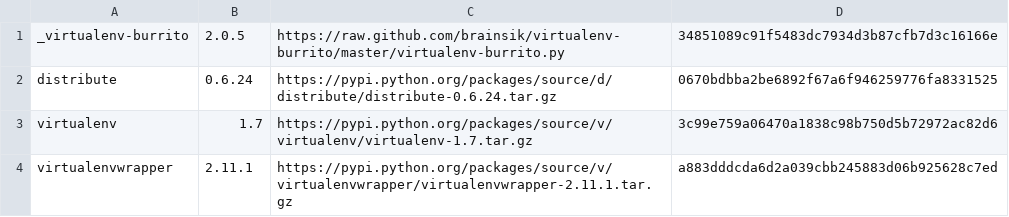
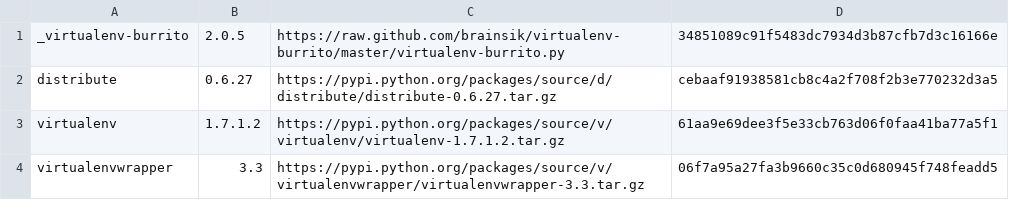
Before and after one commit to brainsik/virtualenv-burrito, a CSV file: versions.csv, drawn as a sheet.

Commit message:
New upstream versions of all packages

```diff
--- a/versions.csv
+++ b/versions.csv
@@ -1,4 +1,4 @@
 _virtualenv-burrito,2.0.5,https://raw.github.com/brainsik/virtualenv-burrito/master/virtualenv-burrito.py,34851089c91f5483dc7934d3b87cfb7d3c16166e
-distribute,0.6.24,https://pypi.python.org/packages/source/d/distribute/distribute-0.6.24.tar.gz,0670bdbba2be6892f67a6f946259776fa8331525
-virtualenv,1.7,https://pypi.python.org/packages/source/v/virtualenv/virtualenv-1.7.tar.gz,3c99e759a06470a1838c98b750d5b72972ac82d6
-virtualenvwrapper,2.11.1,https://pypi.python.org/packages/source/v/virtualenvwrapper/virtualenvwrapper-2.11.1.tar.gz,a883dddcda6d2a039cbb245883d06b925628c7ed
+distribute,0.6.27,https://pypi.python.org/packages/source/d/distribute/distribute-0.6.27.tar.gz,cebaaf91938581cb8c4a2f708f2b3e770232d3a5
+virtualenv,1.7.1.2,https://pypi.python.org/packages/source/v/virtualenv/virtualenv-1.7.1.2.tar.gz,61aa9e69dee3f5e33cb763d06f0faa41ba77a5f1
+virtualenvwrapper,3.3,https://pypi.python.org/packages/source/v/virtualenvwrapper/virtualenvwrapper-3.3.tar.gz,06f7a95a27fa3b9660c35c0d680945f748feadd5
```
Also changed, not shown: 1 other file.
